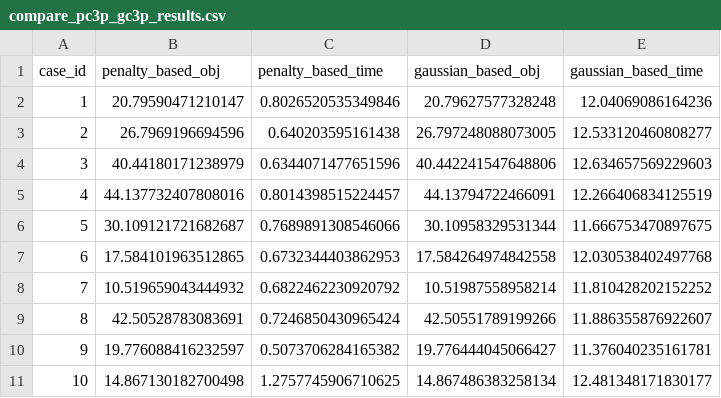
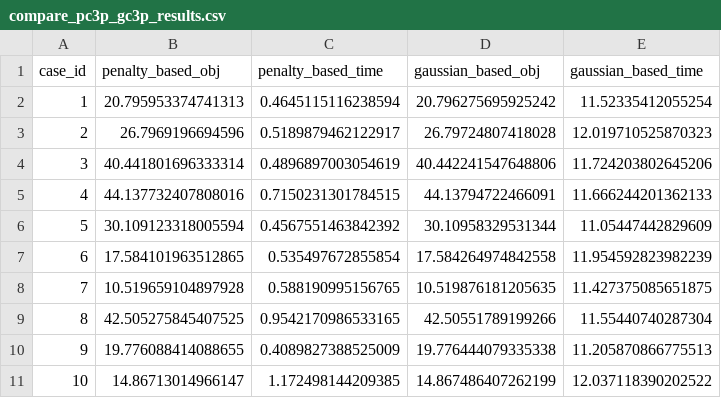
Before and after one commit to imnoootdreaming/Dynamic-EE-Resource-Allocation-in-Multi-UAV-Assisted-ISCC-Systems-With-Heterogeneous-Tasks, a CSV file: src/fig/inner/Fig2/compare_pc3p_gc3p_results.csv, drawn as a sheet; only a part is shown; the diff covers the shown part only.

```diff
--- a/src/fig/inner/Fig2/compare_pc3p_gc3p_results.csv
+++ b/src/fig/inner/Fig2/compare_pc3p_gc3p_results.csv
@@ -1,11 +1,11 @@
 case_id,penalty_based_obj,penalty_based_time,gaussian_based_obj,gaussian_based_time
-1,20.79590471210147,0.8026520535349846,20.79627577328248,12.04069086164236
-2,26.7969196694596,0.640203595161438,26.797248088073005,12.533120460808277
-3,40.44180171238979,0.6344071477651596,40.442241547648806,12.634657569229603
-4,44.137732407808016,0.8014398515224457,44.13794722466091,12.266406834125519
-5,30.109121721682687,0.7689891308546066,30.10958329531344,11.666753470897675
-6,17.584101963512865,0.6732344403862953,17.584264974842558,12.030538402497768
-7,10.519659043444932,0.6822462230920792,10.51987558958214,11.810428202152252
-8,42.50528783083691,0.7246850430965424,42.50551789199266,11.886355876922607
-9,19.776088416232597,0.5073706284165382,19.776444045066427,11.376040235161781
-10,14.867130182700498,1.2757745906710625,14.867486383258134,12.481348171830177
+1,20.795953374741313,0.4645115116238594,20.796275695925242,11.52335412055254
+2,26.7969196694596,0.5189879462122917,26.79724807418028,12.019710525870323
+3,40.441801696333314,0.4896897003054619,40.442241547648806,11.724203802645206
+4,44.137732407808016,0.7150231301784515,44.13794722466091,11.666244201362133
+5,30.109123318005594,0.4567551463842392,30.10958329531344,11.05447442829609
+6,17.584101963512865,0.535497672855854,17.584264974842558,11.954592823982239
+7,10.519659104897928,0.588190995156765,10.519876181205635,11.427375085651875
+8,42.505275845407525,0.9542170986533165,42.50551789199266,11.55440740287304
+9,19.776088414088655,0.4089827388525009,19.776444079335338,11.205870866775513
+10,14.86713014966147,1.172498144209385,14.867486407262199,12.037118390202522
```
Also changed, not shown: 71 edited cells elsewhere in this file, src/fig/inner/Fig1/first_sample_cccp_history.csv, 4 other files.
